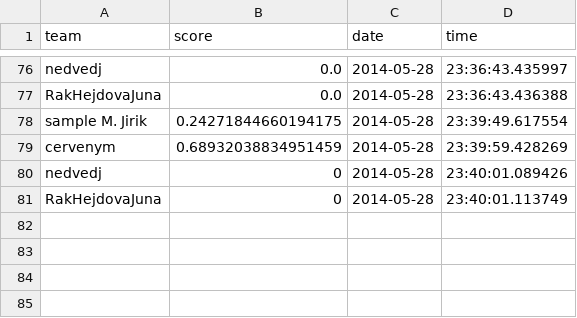
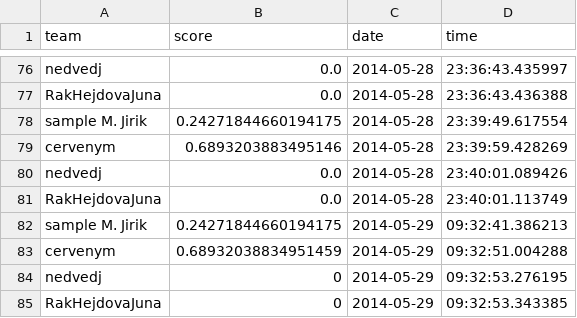
Before and after one commit to mjirik/ZDO2014semestralky, a CSV file: ZDO2014evaluation.csv, drawn as a sheet; only a part is shown, gaps mark what is left out.

```diff
--- a/ZDO2014evaluation.csv
+++ b/ZDO2014evaluation.csv
@@ -78,4 +78,8 @@ RakHejdovaJuna,0.0,2014-05-28,23:36:43.436388
 sample M. Jirik,0.24271844660194175,2014-05-28,23:39:49.617554
-cervenym,0.68932038834951459,2014-05-28,23:39:59.428269
-nedvedj,0,2014-05-28,23:40:01.089426
-RakHejdovaJuna,0,2014-05-28,23:40:01.113749
+cervenym,0.6893203883495146,2014-05-28,23:39:59.428269
+nedvedj,0.0,2014-05-28,23:40:01.089426
+RakHejdovaJuna,0.0,2014-05-28,23:40:01.113749
+sample M. Jirik,0.24271844660194175,2014-05-29,09:32:41.386213
+cervenym,0.68932038834951459,2014-05-29,09:32:51.004288
+nedvedj,0,2014-05-29,09:32:53.276195
+RakHejdovaJuna,0,2014-05-29,09:32:53.343385
```
Also changed, not shown: 3 other files.
